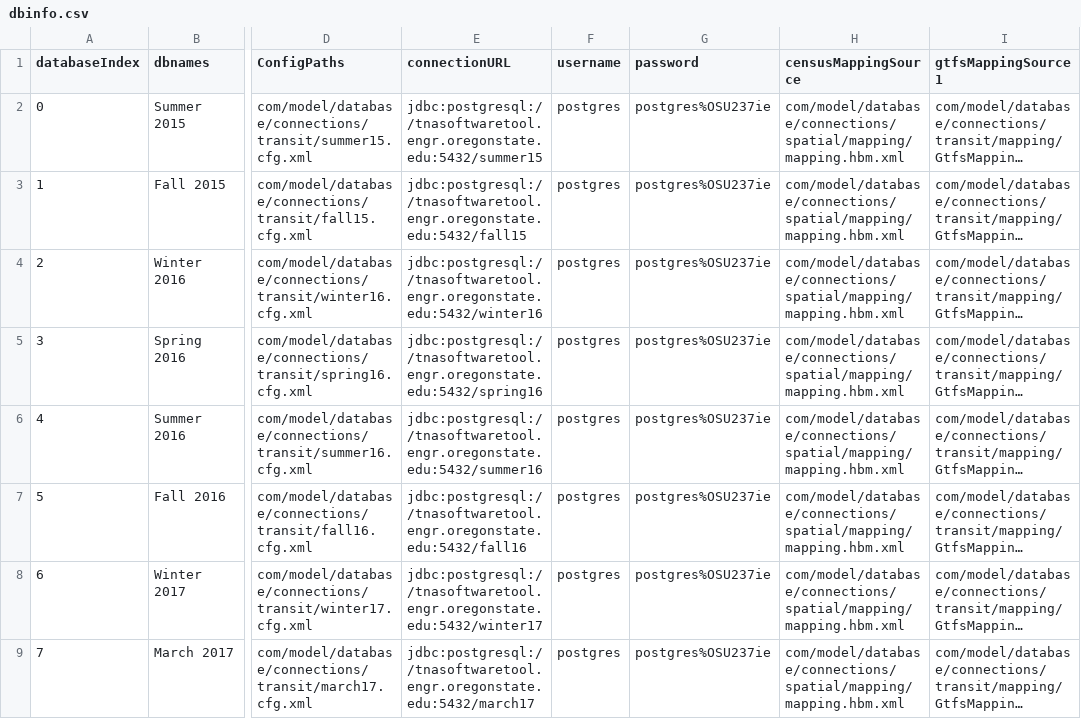
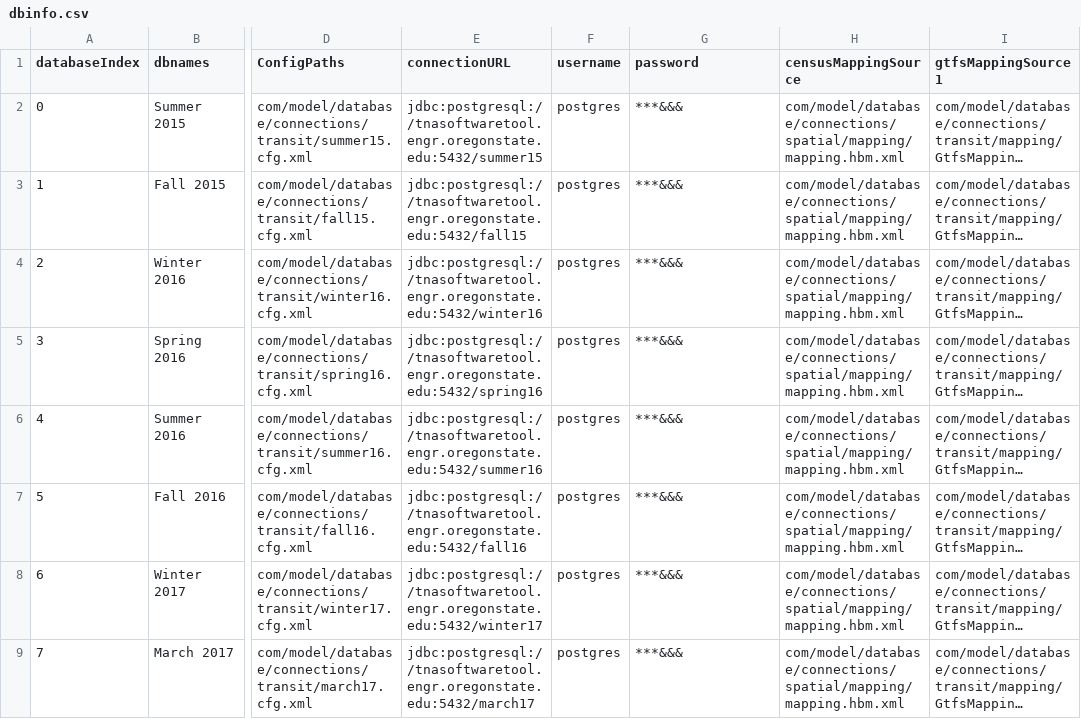
Before and after one commit to ODOT-PTS/TNExT, a CSV file: TNAtoolAPI-Webapp/src/main/resources/admin/resources/dbinfo.csv, drawn as a sheet; only a part is shown, gaps mark what is left out; long unchanged cells end in …; the diff names each change by its address in the sheet, - before the commit and + after, or states it on an @@ line.

```diff
--- a/TNAtoolAPI-Webapp/src/main/resources/admin/resources/dbinfo.csv
+++ b/TNAtoolAPI-Webapp/src/main/resources/admin/resources/dbinfo.csv
-G2:G9 (password): postgres%OSU237ie
+G2:G9 (password): ***&&&
```
Also changed, not shown: 20 other files.
